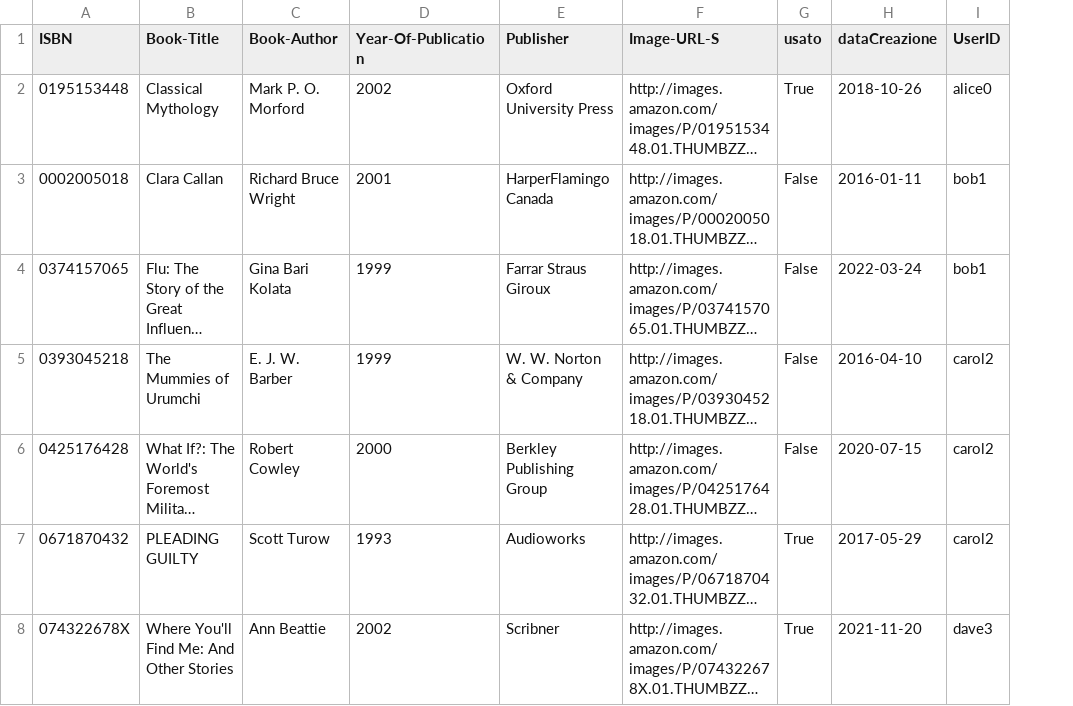
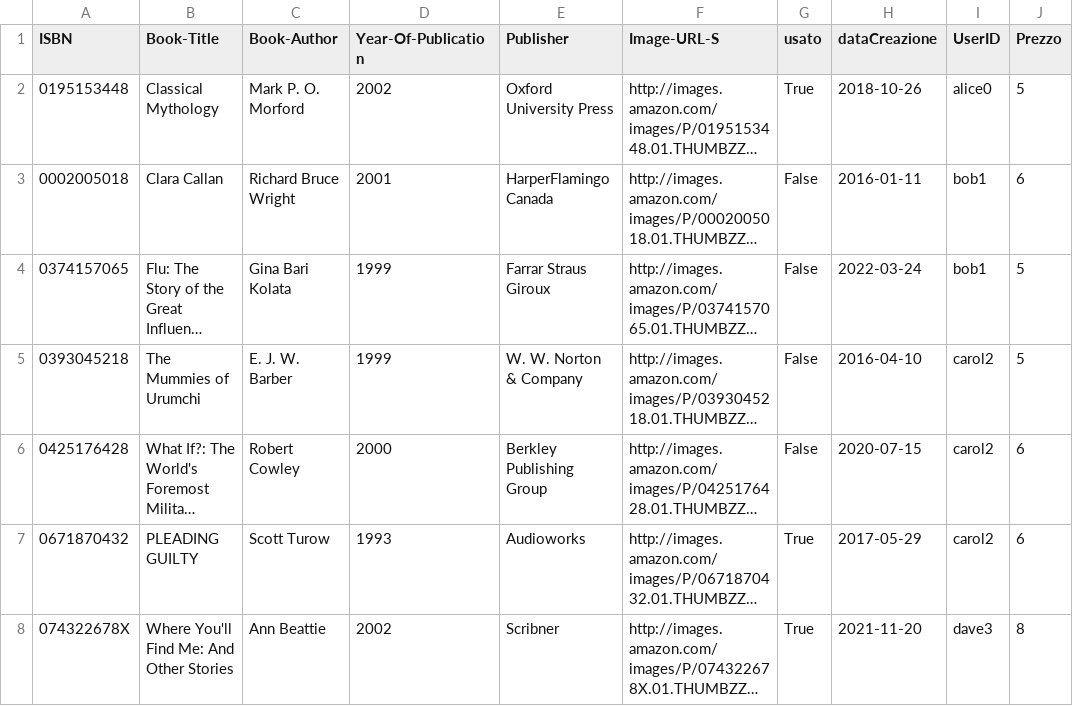
Before and after one commit to deborapucciarelli/progettoSDD, a CSV file: database/book.csv, drawn as a sheet; long unchanged cells end in …; the diff names each change by its address in the sheet, - before the commit and + after, or states it on an @@ line.

```diff
--- a/database/book.csv
+++ b/database/book.csv
+column J (Prezzo), rows 2-8: 5 | 6 | 5 | 5 | 6 | 6 | 8
```
Also changed, not shown: 7 other files.
